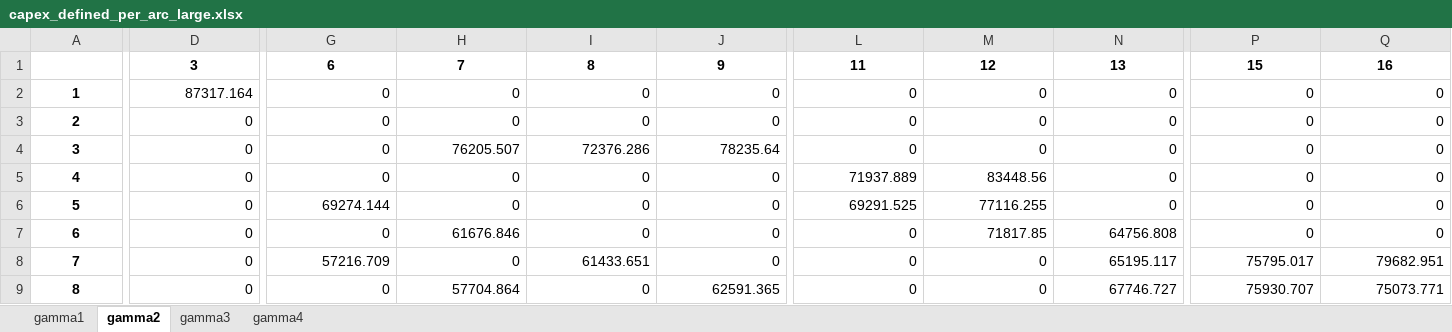
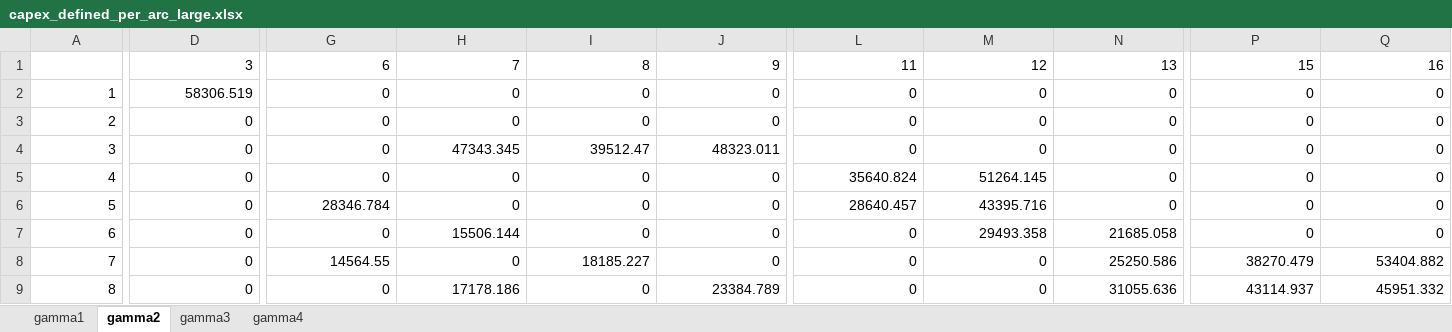
Before and after one commit to lucabert01/AdOpT-NET0_luca, an Excel workbook: southern_europe/italy_data/network_capex_metrics/capex_defined_per_arc_large.xlsx, sheet gamma2, drawn as a sheet; only a part is shown, gaps mark what is left out; values as stored, in another font and other column widths than the file's, no borders; the diff covers the shown part only; the diff names each change by its address in the sheet, - before the commit and + after, or states it on an @@ line.

```diff
--- a/southern_europe/italy_data/network_capex_metrics/capex_defined_per_arc_large.xlsx (sheet gamma2)
+++ b/southern_europe/italy_data/network_capex_metrics/capex_defined_per_arc_large.xlsx (sheet gamma2)
@@ D1:Q1 bold: on → off, alignment: center → right @@
@@ A2:A9 bold: on → off, alignment: center → right @@
-D2: 87317.164
+D2: 58306.519
-H4: 76205.507
+H4: 47343.345
-I4: 72376.286
+I4: 39512.47
-J4: 78235.64
+J4: 48323.011
-L5: 71937.889
+L5: 35640.824
-M5: 83448.56
+M5: 51264.145
-G6: 69274.144
+G6: 28346.784
-L6: 69291.525
+L6: 28640.457
-M6: 77116.255
+M6: 43395.716
-H7: 61676.846
+H7: 15506.144
-M7: 71817.85
+M7: 29493.358
-N7: 64756.808
+N7: 21685.058
-G8: 57216.709
+G8: 14564.55
-I8: 61433.651
+I8: 18185.227
-N8: 65195.117
+N8: 25250.586
-P8: 75795.017
+P8: 38270.479
-Q8: 79682.951
+Q8: 53404.882
-H9: 57704.864
+H9: 17178.186
-J9: 62591.365
+J9: 23384.789
-N9: 67746.727
+N9: 31055.636
-P9: 75930.707
+P9: 43114.937
-Q9: 75073.771
+Q9: 45951.332
```
Also changed, not shown: 108 edited cells and cell formats elsewhere in this sheet, sheet gamma1, sheet gamma3, sheet gamma4, southern_europe/italy_data/network_capex_metrics/capex_defined_per_arc_medium.xlsx, southern_europe/italy_data/network_capex_metrics/capex_defined_per_arc_small.xlsx, 16 other files.
